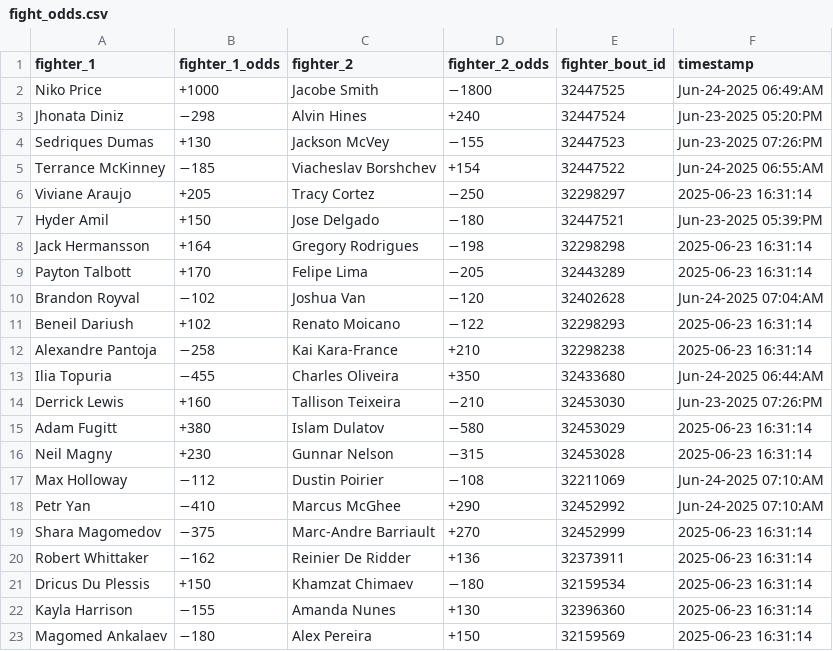
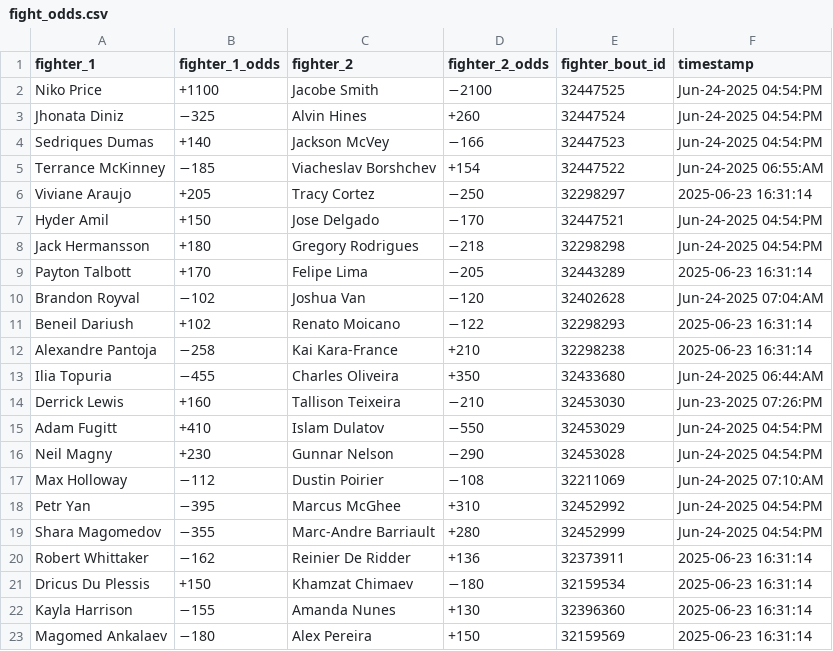
Before and after one commit to socialatm/draftkings, a CSV file: fight_odds.csv, drawn as a sheet.

```diff
--- a/fight_odds.csv
+++ b/fight_odds.csv
@@ -1,9 +1,9 @@
 fighter_1,fighter_1_odds,fighter_2,fighter_2_odds,fighter_bout_id,timestamp
-Niko Price,+1000,Jacobe Smith,−1800,32447525,Jun-24-2025 06:49:AM
-Jhonata Diniz,−298,Alvin Hines,+240,32447524,Jun-23-2025 05:20:PM
-Sedriques Dumas,+130,Jackson McVey,−155,32447523,Jun-23-2025 07:26:PM
+Niko Price,+1100,Jacobe Smith,−2100,32447525,Jun-24-2025 04:54:PM
+Jhonata Diniz,−325,Alvin Hines,+260,32447524,Jun-24-2025 04:54:PM
+Sedriques Dumas,+140,Jackson McVey,−166,32447523,Jun-24-2025 04:54:PM
 Terrance McKinney,−185,Viacheslav Borshchev,+154,32447522,Jun-24-2025 06:55:AM
 Viviane Araujo,+205,Tracy Cortez,−250,32298297,2025-06-23 16:31:14
-Hyder Amil,+150,Jose Delgado,−180,32447521,Jun-23-2025 05:39:PM
-Jack Hermansson,+164,Gregory Rodrigues,−198,32298298,2025-06-23 16:31:14
+Hyder Amil,+150,Jose Delgado,−170,32447521,Jun-24-2025 04:54:PM
+Jack Hermansson,+180,Gregory Rodrigues,−218,32298298,Jun-24-2025 04:54:PM
 Payton Talbott,+170,Felipe Lima,−205,32443289,2025-06-23 16:31:14
@@ -14,7 +14,7 @@ Ilia Topuria,−455,Charles Oliveira,+350,32433680,Jun-24-2025 06:44:AM
 Derrick Lewis,+160,Tallison Teixeira,−210,32453030,Jun-23-2025 07:26:PM
-Adam Fugitt,+380,Islam Dulatov,−580,32453029,2025-06-23 16:31:14
-Neil Magny,+230,Gunnar Nelson,−315,32453028,2025-06-23 16:31:14
+Adam Fugitt,+410,Islam Dulatov,−550,32453029,Jun-24-2025 04:54:PM
+Neil Magny,+230,Gunnar Nelson,−290,32453028,Jun-24-2025 04:54:PM
 Max Holloway,−112,Dustin Poirier,−108,32211069,Jun-24-2025 07:10:AM
-Petr Yan,−410,Marcus McGhee,+290,32452992,Jun-24-2025 07:10:AM
-Shara Magomedov,−375,Marc-Andre Barriault,+270,32452999,2025-06-23 16:31:14
+Petr Yan,−395,Marcus McGhee,+310,32452992,Jun-24-2025 04:54:PM
+Shara Magomedov,−355,Marc-Andre Barriault,+280,32452999,Jun-24-2025 04:54:PM
 Robert Whittaker,−162,Reinier De Ridder,+136,32373911,2025-06-23 16:31:14
```
Also changed, not shown: 1 other file.
